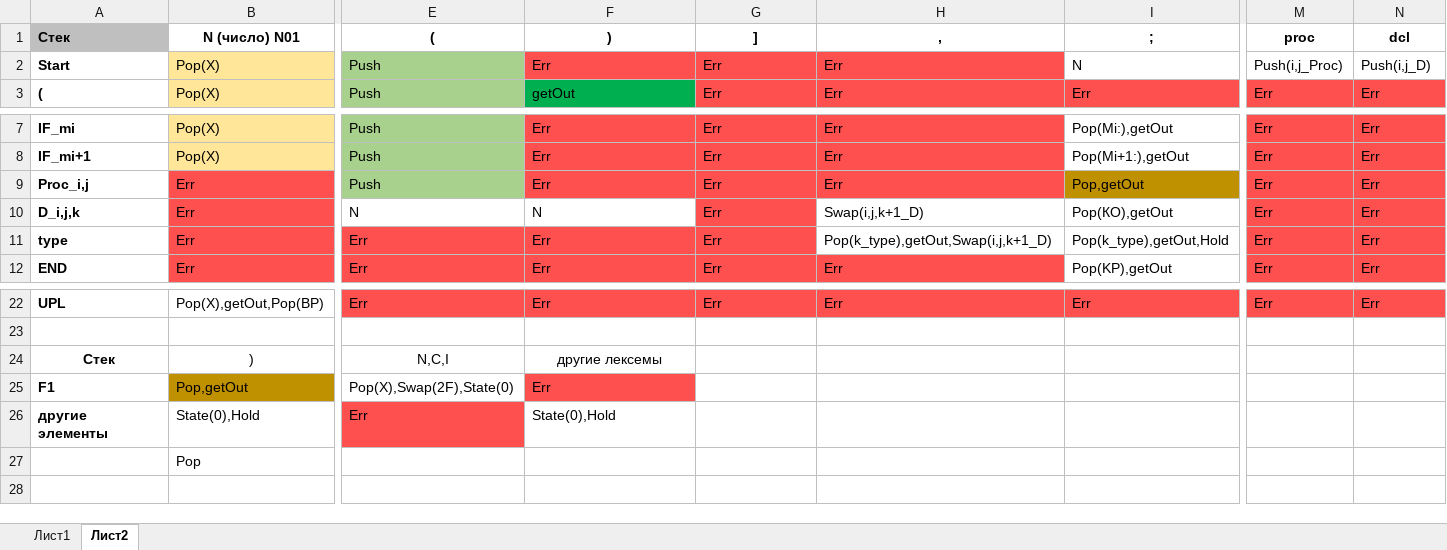
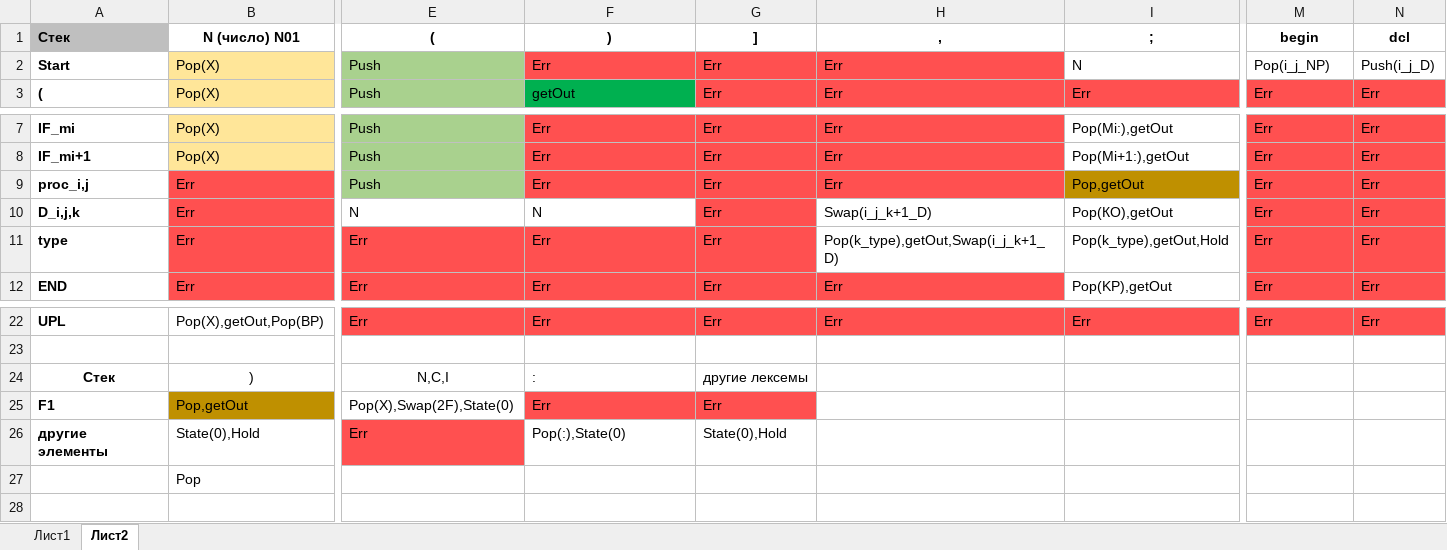
Before and after one commit to AgonyMidnight/PascalToFortran, an Excel workbook: eng.xlsx, sheet Лист2, drawn as a sheet; only a part is shown, gaps mark what is left out; values as stored, in another font and other column widths than the file's, no borders; the diff names each change by its address in the sheet, - before the commit and + after, or states it on an @@ line.

```diff
--- a/eng.xlsx (sheet Лист2)
+++ b/eng.xlsx (sheet Лист2)
-M1: proc
+M1: begin
-M2 (begin): Push(i,j_Proc)
+M2 (begin): Pop(i_j_NP)
-N2 (dcl): Push(i,j_D)
+N2 (dcl): Push(i_j_D)
-A9 (Стек): Proc_i,j
+A9 (Стек): proc_i,j
-H10 (,): Swap(i,j,k+1_D)
+H10 (,): Swap(i_j_k+1_D)
-H11 (,): Pop(k_type),getOut,Swap(i,j,k+1_D)
+H11 (,): Pop(k_type),getOut,Swap(i_j_k+1_D)
-F24 ()): другие лексемы
+F24 ()): :
-F24 alignment: center
+F24 alignment: left
-G24 (]): (empty)
+G24 (]): другие лексемы
-G25 (]): (empty)
+G25 (]): Err
-G25 fill: none
+G25 fill: #FF5050
-F26 ()): State(0),Hold
+F26 ()): Pop(:),State(0)
-G26 (]): (empty)
+G26 (]): State(0),Hold
```
Also changed, not shown: 4 other files.
